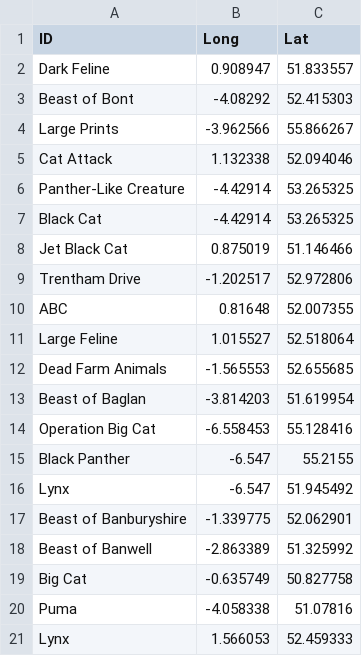
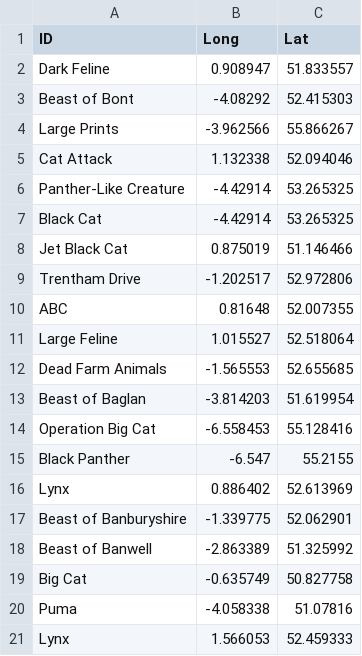
Before and after one commit to Chiin-Git/datasets, a CSV file: alien_cat.csv, drawn as a sheet.

Commit message:
update lynx row16

```diff
--- a/alien_cat.csv
+++ b/alien_cat.csv
@@ -15,3 +15,3 @@ Operation Big Cat,-6.558453,55.128416
 Black Panther,-6.547,55.2155
-Lynx,-6.547,51.945492
+Lynx, 0.886402,52.613969
 Beast of Banburyshire,-1.339775,52.062901
```
